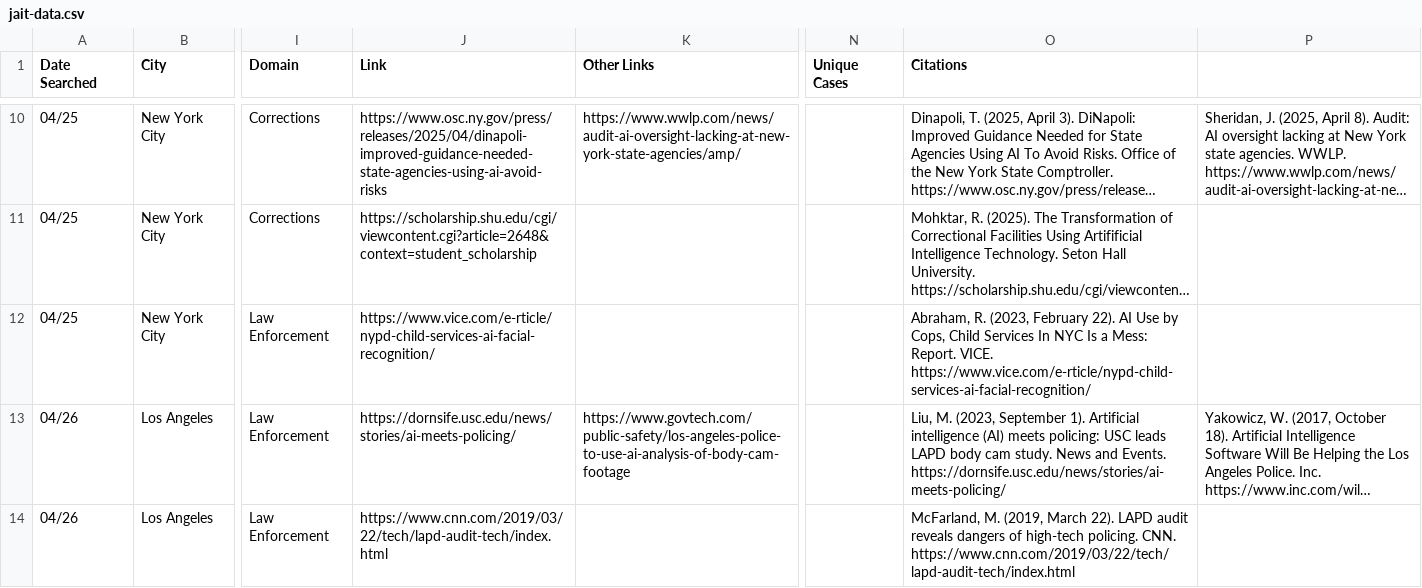
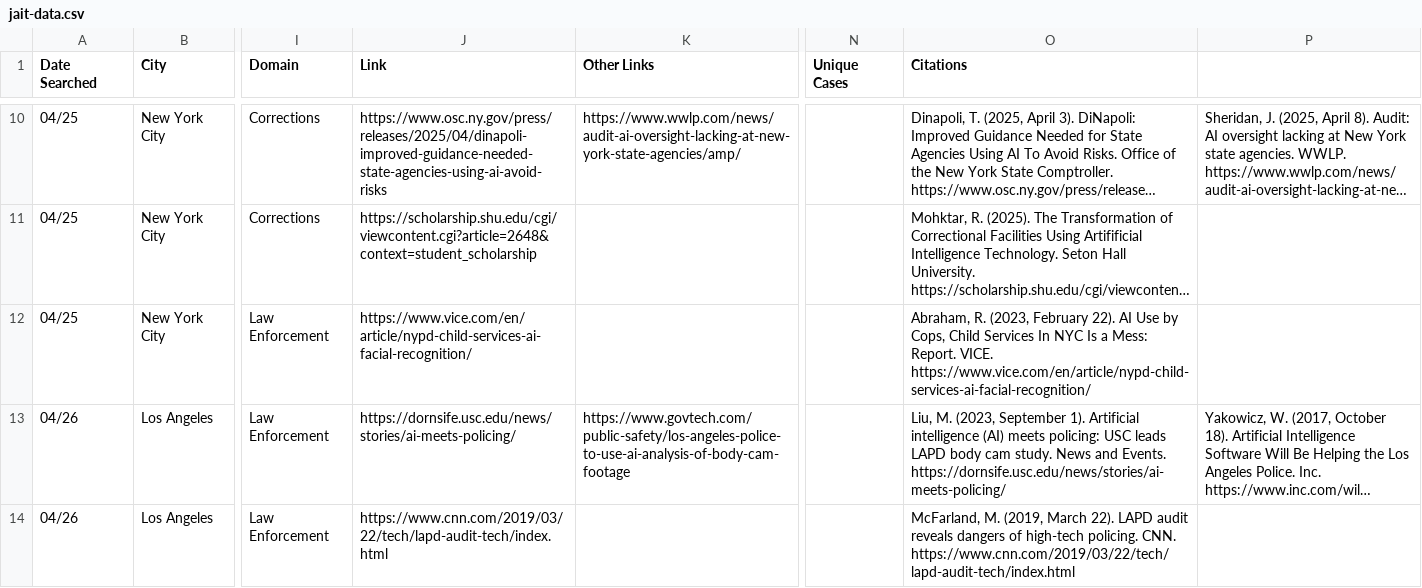
Before and after one commit to toki49/jai-t-website, a CSV file: public/jait-data.csv, drawn as a sheet; only a part is shown, gaps mark what is left out; long unchanged cells end in …; the diff covers the shown part only; the diff names each change by its address in the sheet, - before the commit and + after, or states it on an @@ line.

```diff
--- a/public/jait-data.csv
+++ b/public/jait-data.csv
-J12 (Link): https://www.vice.com/e-rticle/nypd-child-services-ai-facial-recognition/
+J12 (Link): https://www.vice.com/en/article/nypd-child-services-ai-facial-recognition/
-O12 (Citations): …Report. VICE. https://www.vice.com/e-rticle/nypd-child-services-ai-facial-recognition/
+O12 (Citations): …Report. VICE. https://www.vice.com/en/article/nypd-child-services-ai-facial-recognition/
```
Also changed, not shown: 165 edited cells elsewhere in this file, 3 other files.
